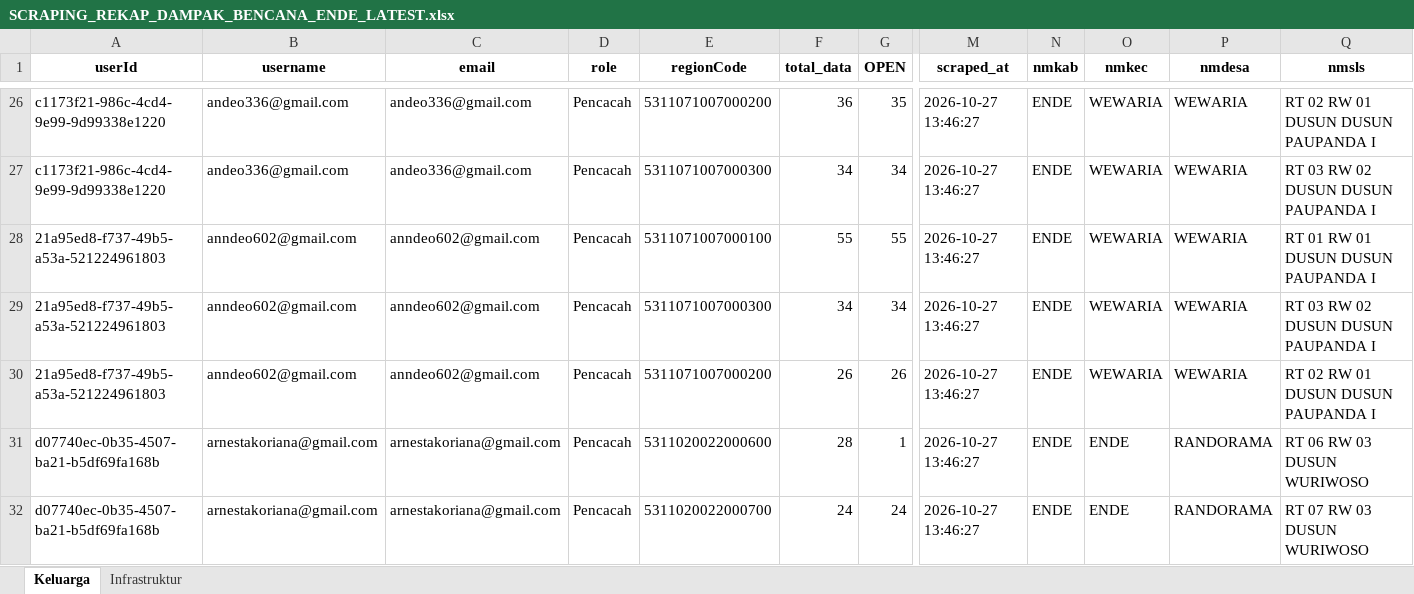
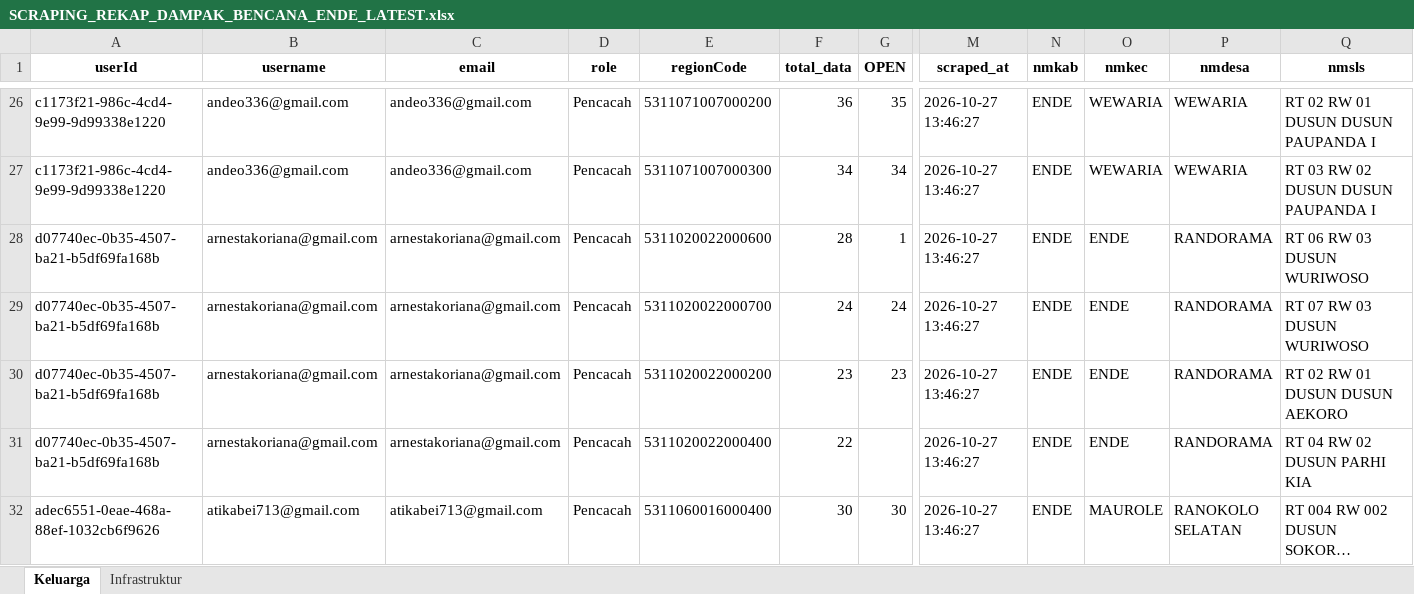
Before and after one commit to andrewmarulitua/monitoring-dampak-gempa, an Excel workbook: data/SCRAPING_REKAP_DAMPAK_BENCANA_ENDE_LATEST.xlsx, sheet Keluarga, drawn as a sheet; only a part is shown, gaps mark what is left out; the shorter side is filled out with more unchanged rows; long unchanged cells end in …; values as stored, in another font and other column widths than the file's, no borders; rows hold the shown columns only; the diff names each change by its address in the sheet, - before the commit and + after, or states it on an @@ line.

Commit message:
Initial commit

```diff
--- a/data/SCRAPING_REKAP_DAMPAK_BENCANA_ENDE_LATEST.xlsx (sheet Keluarga)
+++ b/data/SCRAPING_REKAP_DAMPAK_BENCANA_ENDE_LATEST.xlsx (sheet Keluarga)
-row 28: 21a95ed8-f737-49b5-a53a-521224961803 | anndeo602@gmail.com | anndeo602@gmail.com | Pencacah | 5311071007000100 | 55 | 55 | 2026-10-27 13:46:27 | ENDE | WEWARIA | WEWARIA | RT 01 RW 01 DUSUN DUSUN PAUPANDA I
-row 29: 21a95ed8-f737-49b5-a53a-521224961803 | anndeo602@gmail.com | anndeo602@gmail.com | Pencacah | 5311071007000300 | 34 | 34 | 2026-10-27 13:46:27 | ENDE | WEWARIA | WEWARIA | RT 03 RW 02 DUSUN DUSUN PAUPANDA I
-row 30: 21a95ed8-f737-49b5-a53a-521224961803 | anndeo602@gmail.com | anndeo602@gmail.com | Pencacah | 5311071007000200 | 26 | 26 | 2026-10-27 13:46:27 | ENDE | WEWARIA | WEWARIA | RT 02 RW 01 DUSUN DUSUN PAUPANDA I
```
